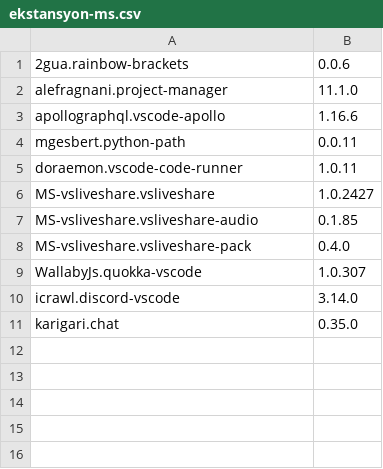
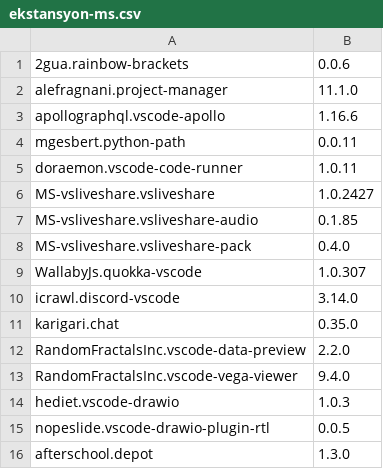
Before and after one commit to nucklehead/code-server-pam, a CSV file: ekstansyon-ms.csv, drawn as a sheet; the diff names each change by its address in the sheet, - before the commit and + after, or states it on an @@ line.

```diff
--- a/ekstansyon-ms.csv
+++ b/ekstansyon-ms.csv
+row 12: RandomFractalsInc.vscode-data-preview | 2.2.0
+row 13: RandomFractalsInc.vscode-vega-viewer | 9.4.0
+row 14: hediet.vscode-drawio | 1.0.3
+row 15: nopeslide.vscode-drawio-plugin-rtl | 0.0.5
+row 16: afterschool.depot | 1.3.0
```
Also changed, not shown: ekstansyon-oss.csv, 1 other file.
